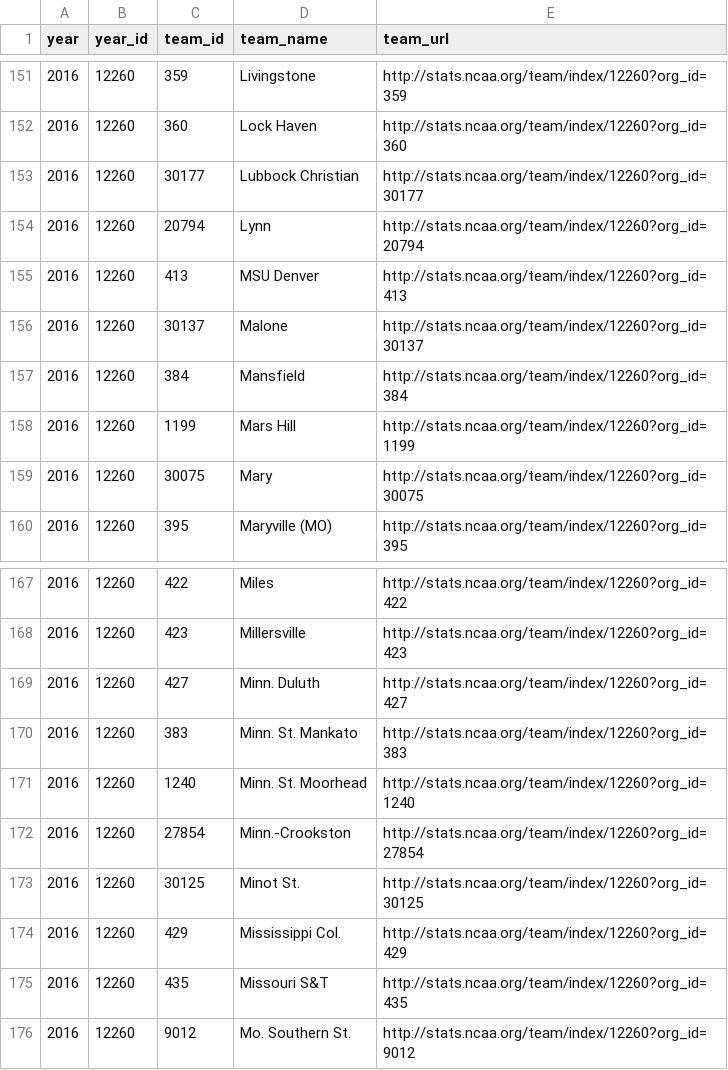
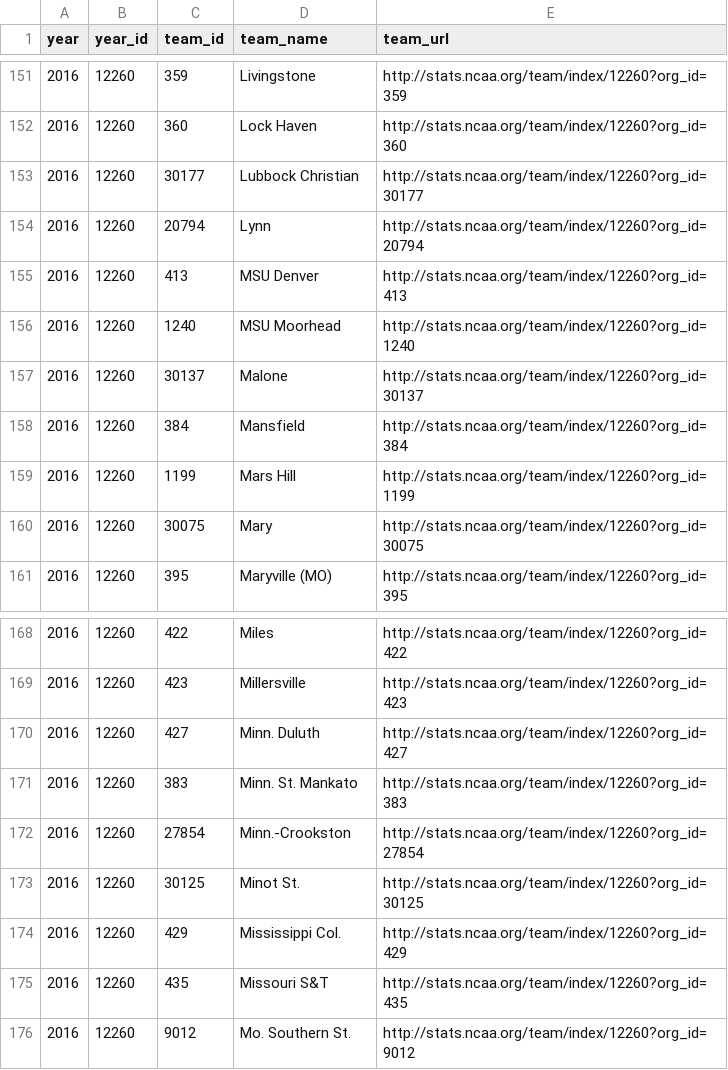
Before and after one commit to octonion/basketball-m, a TSV file: ncaa_pbp/tsv/ncaa_teams_2016_2.tsv, drawn as a sheet; only a part is shown, gaps mark what is left out; removed rows and columns are numbered as before the commit, all else as after; the diff names each change by its address in the sheet, - before the commit and + after, or states it on an @@ line.

```diff
--- a/ncaa_pbp/tsv/ncaa_teams_2016_2.tsv
+++ b/ncaa_pbp/tsv/ncaa_teams_2016_2.tsv
+row 156: 2016 | 12260 | 1240 | MSU Moorhead | http://stats.ncaa.org/team/index/12260?org_id=1240
-row 171: 2016 | 12260 | 1240 | Minn. St. Moorhead | http://stats.ncaa.org/team/index/12260?org_id=1240
```
Also changed, not shown: ncaa_pbp/tsv/ncaa_team_rosters_mt_2016_1.tsv, ncaa_pbp/tsv/ncaa_team_summaries_mt_2016_1.tsv, 7 other files.
